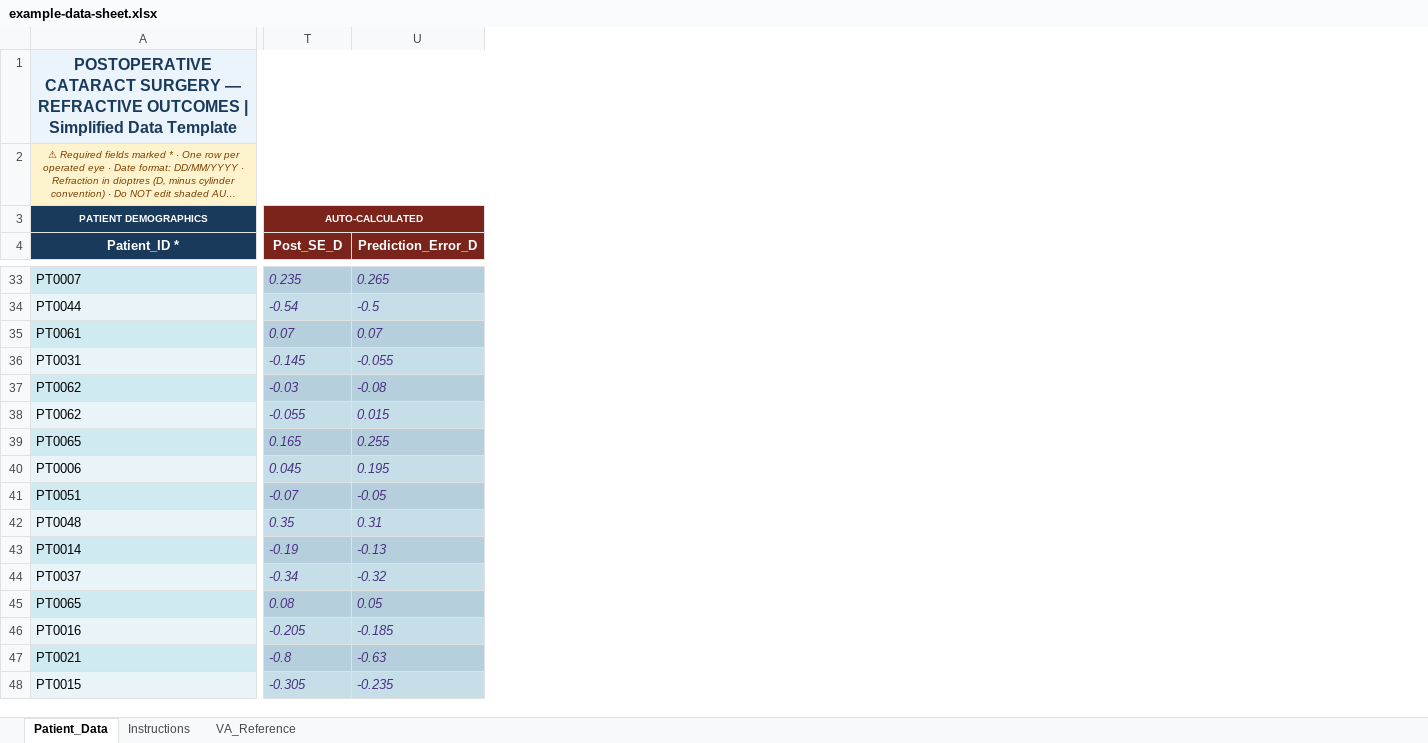
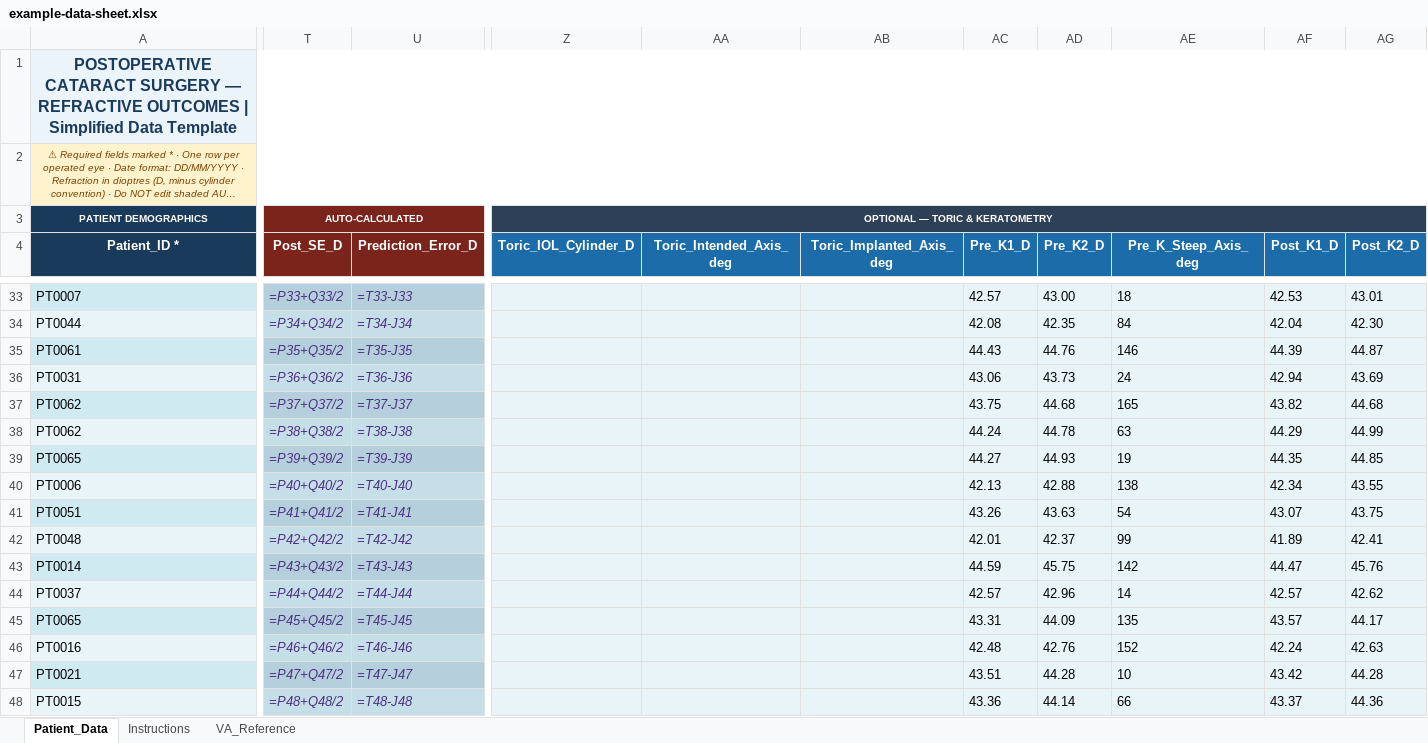
Before and after one commit to bgcronin/Brendanlearningfocuspage-, an Excel workbook: public/refractive-outcomes-analyzer/example-data-sheet.xlsx, sheet Patient_Data, drawn as a sheet; only a part is shown, gaps mark what is left out; long unchanged cells end in …; values as stored, in another font and other column widths than the file's, no borders; formulas without a stored value are shown as written; the diff covers the shown part only; the diff names each change by its address in the sheet, - before the commit and + after, or states it on an @@ line.

```diff
--- a/public/refractive-outcomes-analyzer/example-data-sheet.xlsx (sheet Patient_Data)
+++ b/public/refractive-outcomes-analyzer/example-data-sheet.xlsx (sheet Patient_Data)
+column Z (Toric_IOL_Cylinder_D), row 3: OPTIONAL — TORIC & KERATOMETRY
+column AA (Toric_Intended_Axis_deg), empty
+column AB (Toric_Implanted_Axis_deg), empty
+column AC (Pre_K1_D), rows 33-48: 42.57 | 42.08 | 44.43 | 43.06 | 43.75 | 44.24 | 44.27 | 42.13 | 43.26 | 42.01 | 44.59 | 42.57 | 43.31 | 42.48 | 43.51 | 43.36
+column AD (Pre_K2_D), rows 33-48: 43.00 | 42.35 | 44.76 | 43.73 | 44.68 | 44.78 | 44.93 | 42.88 | 43.63 | 42.37 | 45.75 | 42.96 | 44.09 | 42.76 | 44.28 | 44.14
+column AE (Pre_K_Steep_Axis_deg), rows 33-48: 18 | 84 | 146 | 24 | 165 | 63 | 19 | 138 | 54 | 99 | 142 | 14 | 135 | 152 | 10 | 66
+column AF (Post_K1_D), rows 33-48: 42.53 | 42.04 | 44.39 | 42.94 | 43.82 | 44.29 | 44.35 | 42.34 | 43.07 | 41.89 | 44.47 | 42.57 | 43.57 | 42.24 | 43.42 | 43.37
+column AG (Post_K2_D), rows 33-48: 43.01 | 42.30 | 44.87 | 43.69 | 44.68 | 44.99 | 44.85 | 43.55 | 43.75 | 42.41 | 45.76 | 42.62 | 44.17 | 42.63 | 44.28 | 44.36
-T1:U1 fill: #EBF3FB
+T1:U1 fill: none
-T2:U2 fill: #FFF3CD
+T2:U2 fill: none
-U3 fill: #7B241C
+U3 fill: none
-T33 (Post_SE_D): 0.235
+T33 (Post_SE_D): =P33+Q33/2
-U33 (Prediction_Error_D): 0.265
+U33 (Prediction_Error_D): =T33-J33
-T34 (Post_SE_D): -0.54
+T34 (Post_SE_D): =P34+Q34/2
-U34 (Prediction_Error_D): -0.5
+U34 (Prediction_Error_D): =T34-J34
-T35 (Post_SE_D): 0.07
+T35 (Post_SE_D): =P35+Q35/2
-U35 (Prediction_Error_D): 0.07
+U35 (Prediction_Error_D): =T35-J35
-T36 (Post_SE_D): -0.145
+T36 (Post_SE_D): =P36+Q36/2
-U36 (Prediction_Error_D): -0.055
+U36 (Prediction_Error_D): =T36-J36
-T37 (Post_SE_D): -0.03
+T37 (Post_SE_D): =P37+Q37/2
-U37 (Prediction_Error_D): -0.08
+U37 (Prediction_Error_D): =T37-J37
-T38 (Post_SE_D): -0.055
+T38 (Post_SE_D): =P38+Q38/2
-U38 (Prediction_Error_D): 0.015
+U38 (Prediction_Error_D): =T38-J38
-T39 (Post_SE_D): 0.165
+T39 (Post_SE_D): =P39+Q39/2
-U39 (Prediction_Error_D): 0.255
+U39 (Prediction_Error_D): =T39-J39
-T40 (Post_SE_D): 0.045
+T40 (Post_SE_D): =P40+Q40/2
-U40 (Prediction_Error_D): 0.195
+U40 (Prediction_Error_D): =T40-J40
-T41 (Post_SE_D): -0.07
+T41 (Post_SE_D): =P41+Q41/2
-U41 (Prediction_Error_D): -0.05
+U41 (Prediction_Error_D): =T41-J41
-T42 (Post_SE_D): 0.35
+T42 (Post_SE_D): =P42+Q42/2
-U42 (Prediction_Error_D): 0.31
+U42 (Prediction_Error_D): =T42-J42
-T43 (Post_SE_D): -0.19
+T43 (Post_SE_D): =P43+Q43/2
-U43 (Prediction_Error_D): -0.13
+U43 (Prediction_Error_D): =T43-J43
-T44 (Post_SE_D): -0.34
+T44 (Post_SE_D): =P44+Q44/2
-U44 (Prediction_Error_D): -0.32
+U44 (Prediction_Error_D): =T44-J44
-T45 (Post_SE_D): 0.08
+T45 (Post_SE_D): =P45+Q45/2
-U45 (Prediction_Error_D): 0.05
+U45 (Prediction_Error_D): =T45-J45
-T46 (Post_SE_D): -0.205
+T46 (Post_SE_D): =P46+Q46/2
-U46 (Prediction_Error_D): -0.185
+U46 (Prediction_Error_D): =T46-J46
-T47 (Post_SE_D): -0.8
+T47 (Post_SE_D): =P47+Q47/2
-U47 (Prediction_Error_D): -0.63
+U47 (Prediction_Error_D): =T47-J47
-T48 (Post_SE_D): -0.305
+T48 (Post_SE_D): =P48+Q48/2
-U48 (Prediction_Error_D): -0.235
+U48 (Prediction_Error_D): =T48-J48
```
Also changed, not shown: 1 added column, 800 edited cells and cell formats elsewhere in this sheet, sheet Instructions, public/refractive-outcomes-analyzer/blank-data-sheet-template.xlsx, 3 other files.
